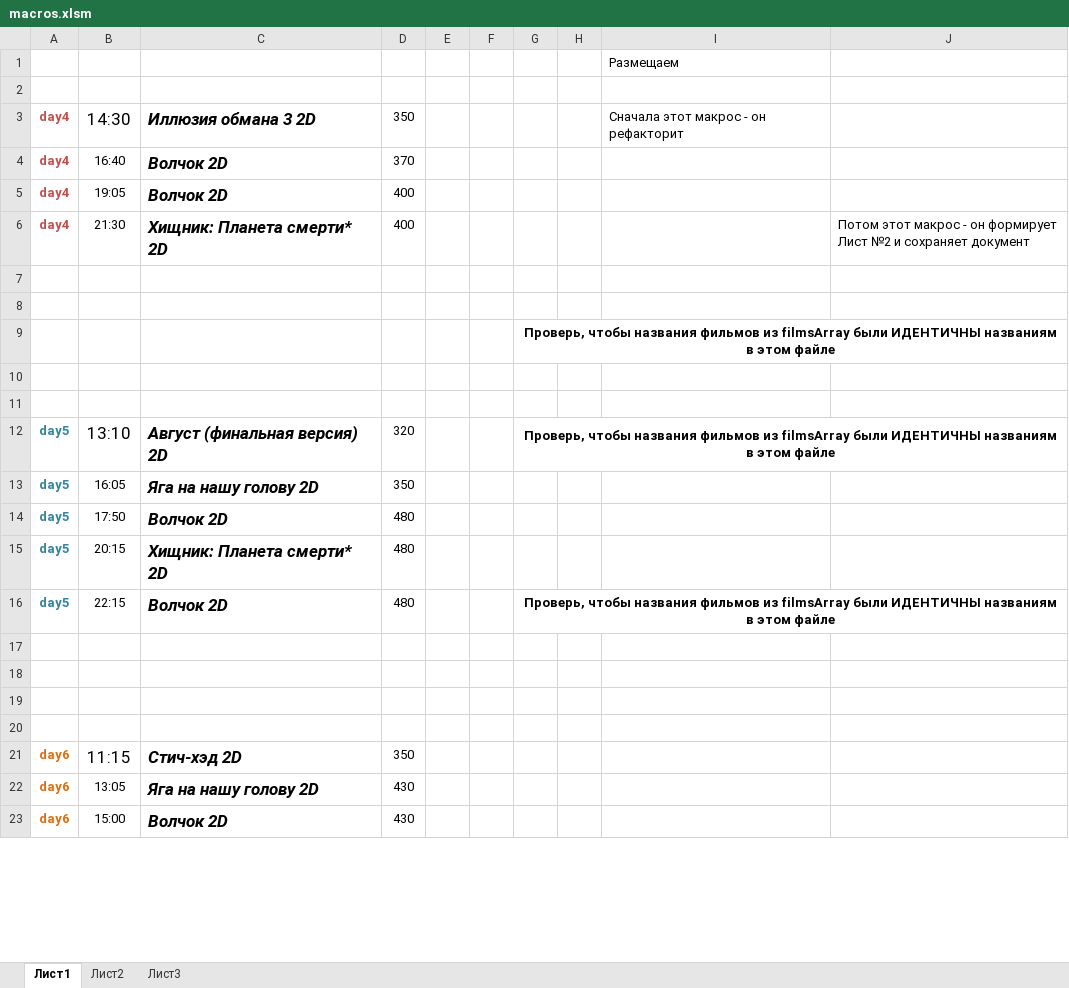
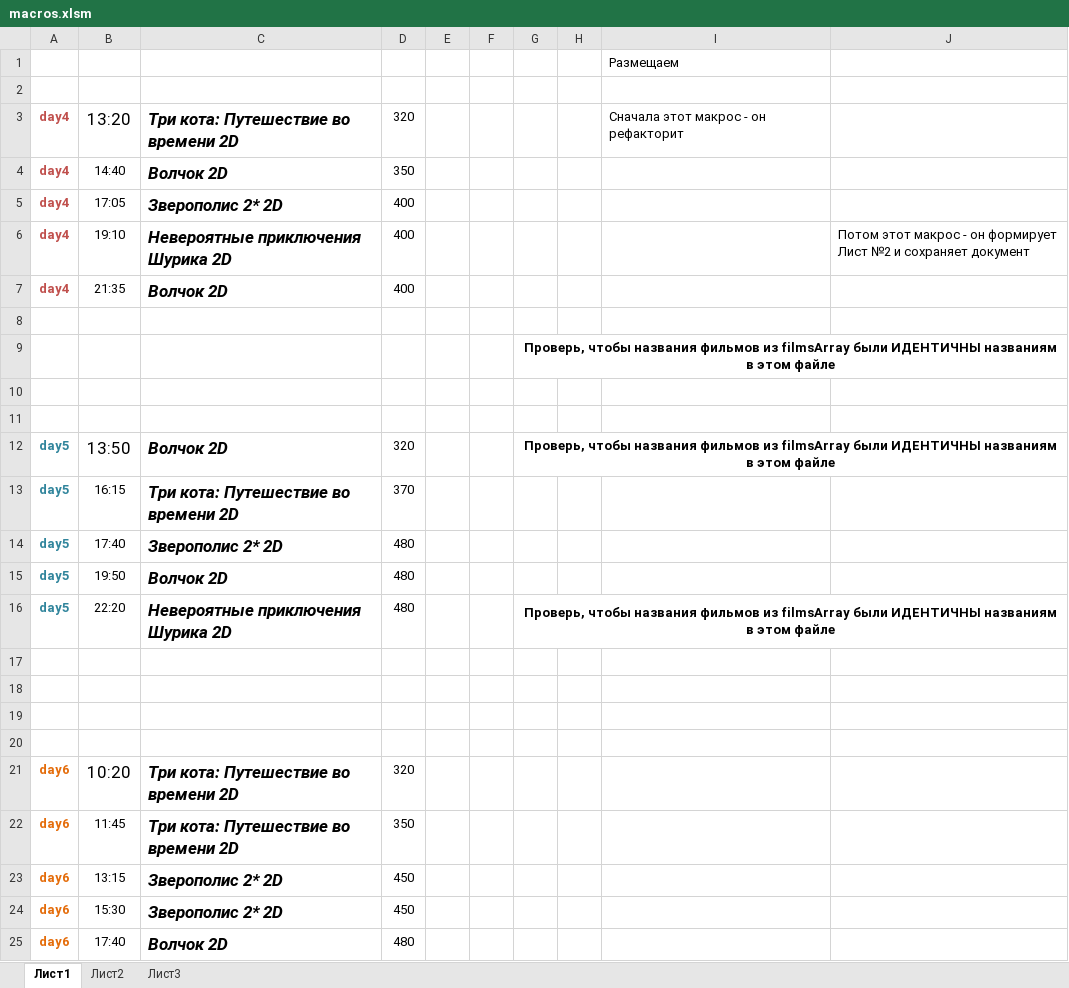
Before and after one commit to eg-bond/ReactSovremennic, an Excel workbook: ExternalScripts/Excel/macros.xlsm, sheet Лист1, drawn as a sheet; only a part is shown; values as stored, in another font and other column widths than the file's, no borders; charts and pictures not drawn; addresses are those after the commit; the diff covers the shown part only; the diff names each change by its address in the sheet, - before the commit and + after, or states it on an @@ line.

```diff
--- a/ExternalScripts/Excel/macros.xlsm (sheet Лист1)
+++ b/ExternalScripts/Excel/macros.xlsm (sheet Лист1)
-B3: 14:30
+B3: 13:20
-C3: Иллюзия обмана 3 2D
+C3: Три кота: Путешествие во времени 2D
-D3: 350
+D3: 320
-B4: 16:40
+B4: 14:40
-D4: 370
+D4: 350
-B5: 19:05
+B5: 17:05
-C5: Волчок 2D
+C5: Зверополис 2* 2D
-B6: 21:30
+B6: 19:10
-C6: Хищник: Планета смерти* 2D
+C6: Невероятные приключения Шурика 2D
-row 7: (empty)
+row 7: day4 | 21:35 | Волчок 2D | 400
-B12: 13:10
+B12: 13:50
-C12: Август (финальная версия) 2D
+C12: Волчок 2D
-B13: 16:05
+B13: 16:15
-C13: Яга на нашу голову 2D
+C13: Три кота: Путешествие во времени 2D
-D13: 350
+D13: 370
-B14: 17:50
+B14: 17:40
-C14: Волчок 2D
+C14: Зверополис 2* 2D
-B15: 20:15
+B15: 19:50
-C15: Хищник: Планета смерти* 2D
+C15: Волчок 2D
-B16: 22:15
+B16: 22:20
-C16: Волчок 2D
+C16: Невероятные приключения Шурика 2D
+row 21: day6 | 10:20 | Три кота: Путешествие во времени 2D | 320
-B22: 11:15
+B22: 11:45
@@ B22 text size: smaller @@
-C22: Стич-хэд 2D
+C22: Три кота: Путешествие во времени 2D
+row 23: day6 | 13:15 | Зверополис 2* 2D | 450
-B24: 13:05
+B24: 15:30
-C24: Яга на нашу голову 2D
+C24: Зверополис 2* 2D
-D24: 430
+D24: 450
-B25: 15:00
+B25: 17:40
-D25: 430
+D25: 480
```
Also changed, not shown: 2 removed rows, 18 edited cells and cell formats elsewhere in this sheet, sheet Лист2, 4 other files.
